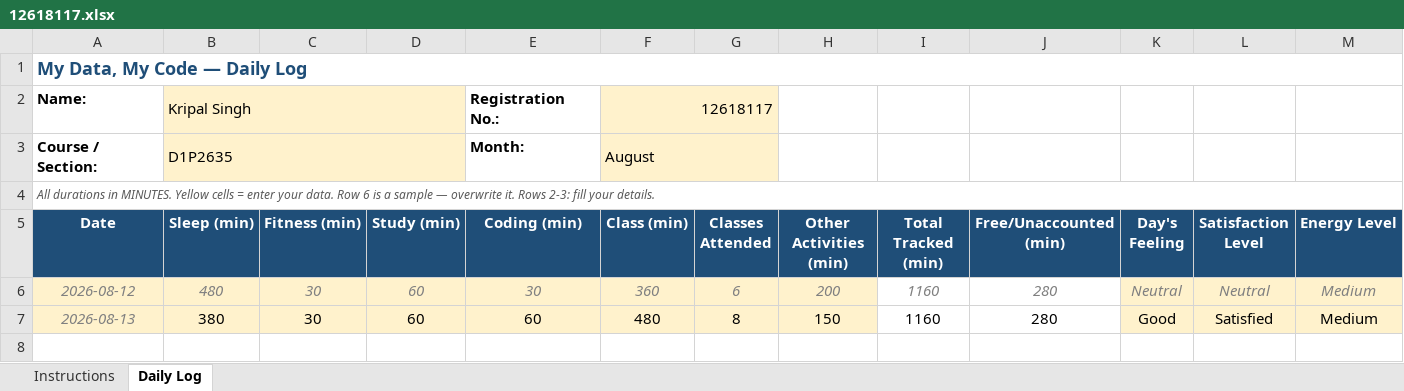
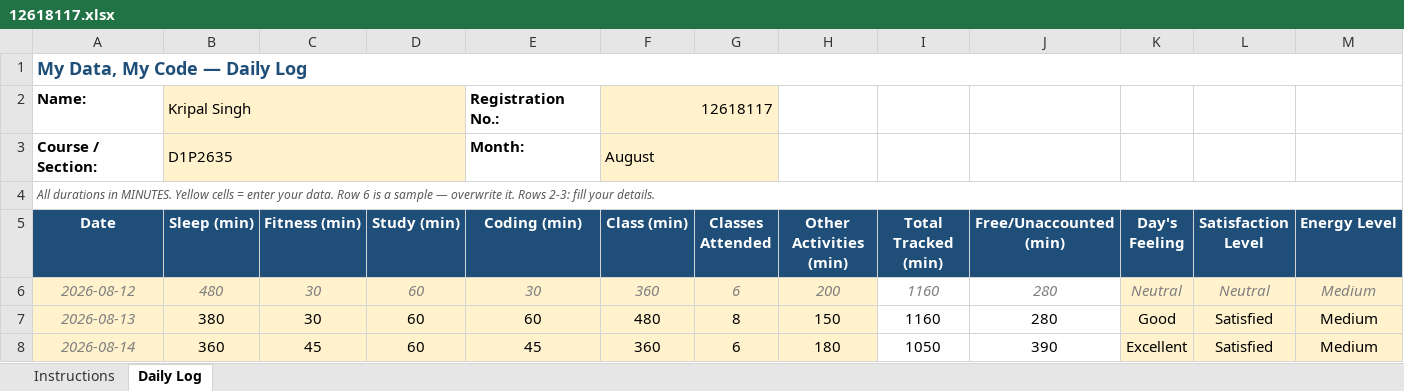
Before and after one commit to CODEMASTERSTACK/MCA_SEM1_DATA, an Excel workbook: 12618117.xlsx, sheet Daily Log, drawn as a sheet; only a part is shown; values as stored, in another font and other column widths than the file's, no borders; conditional formats not drawn; rows hold the shown columns only; the diff names each change by its address in the sheet, - before the commit and + after, or states it on an @@ line.

Commit message:
added the data for day 2

```diff
--- a/12618117.xlsx (sheet Daily Log)
+++ b/12618117.xlsx (sheet Daily Log)
+row 8: 2026-08-14 | 360 | 45 | 60 | 45 | 360 | 6 | 180 | 1050 | 390 | Excellent | Satisfied | Medium
```
Also changed, not shown: 5 other files.
